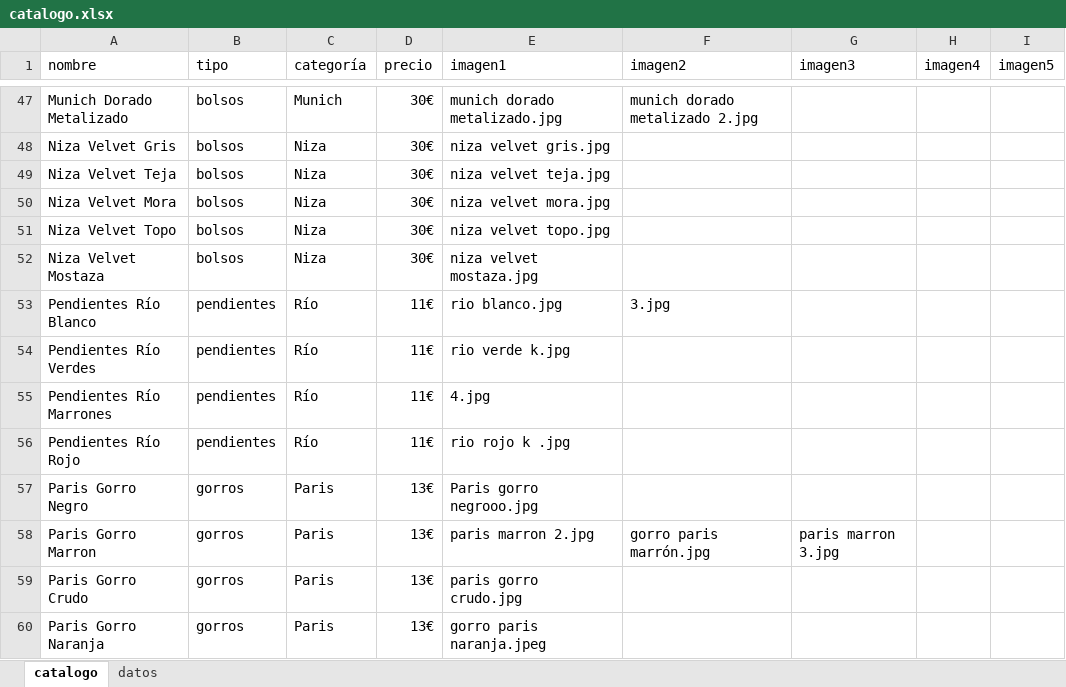
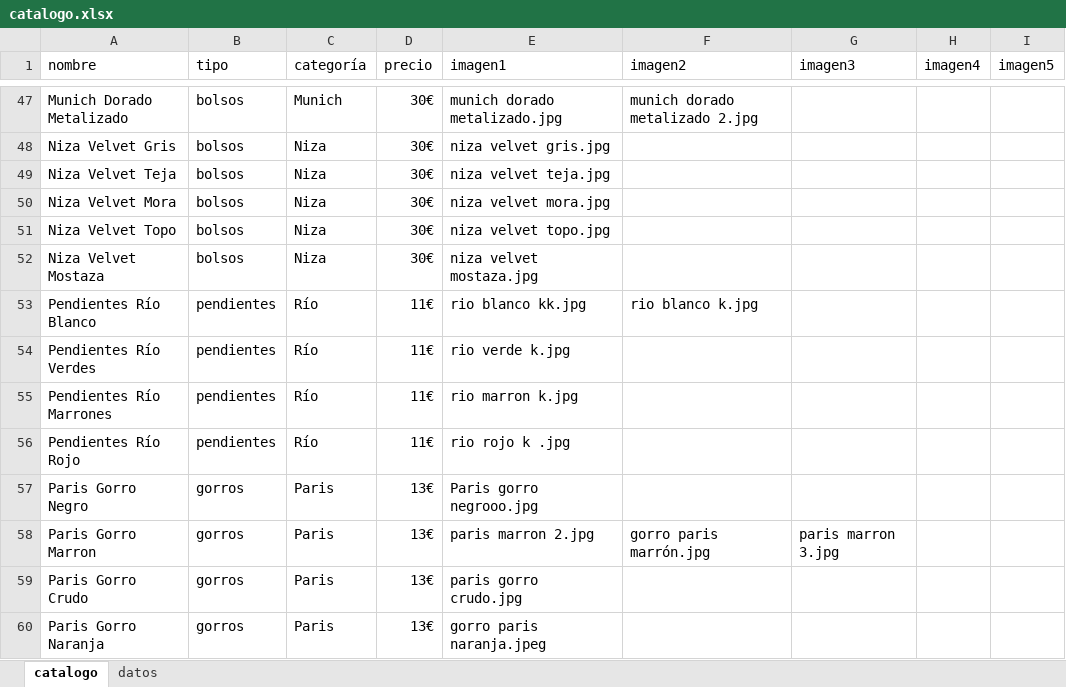
Before and after one commit to guillebielza/maruchis, an Excel workbook: catalogo.xlsx, sheet catalogo, drawn as a sheet; only a part is shown, gaps mark what is left out; values as stored, in another font and other column widths than the file's, no borders; charts and pictures and table styles not drawn; the diff names each change by its address in the sheet, - before the commit and + after, or states it on an @@ line.

```diff
--- a/catalogo.xlsx (sheet catalogo)
+++ b/catalogo.xlsx (sheet catalogo)
-E53 (imagen1): rio blanco.jpg
+E53 (imagen1): rio blanco kk.jpg
-F53 (imagen2): 3.jpg
+F53 (imagen2): rio blanco k.jpg
-E55 (imagen1): 4.jpg
+E55 (imagen1): rio marron k.jpg
```
Also changed, not shown: 4 other files.
